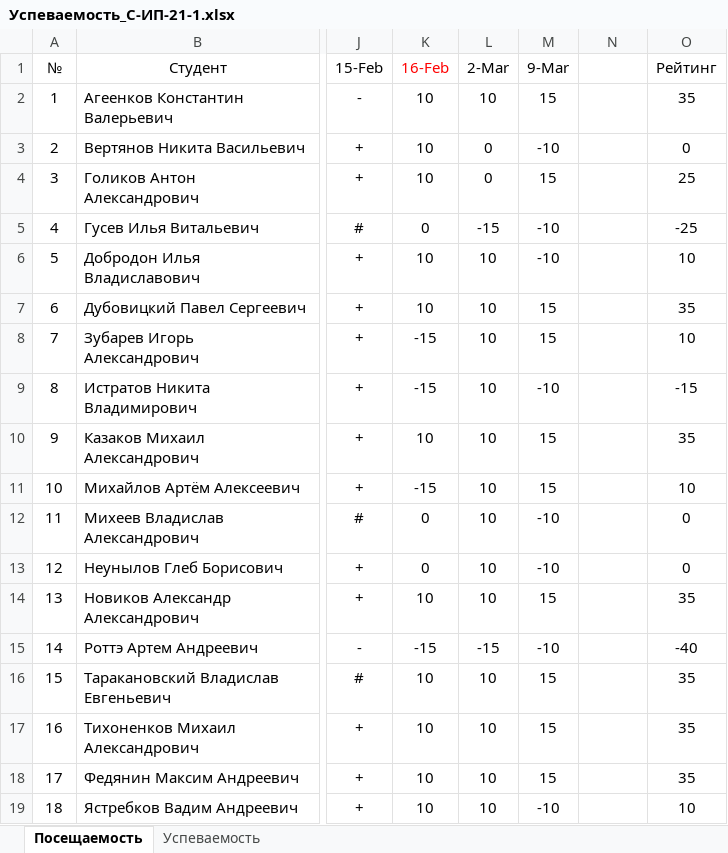
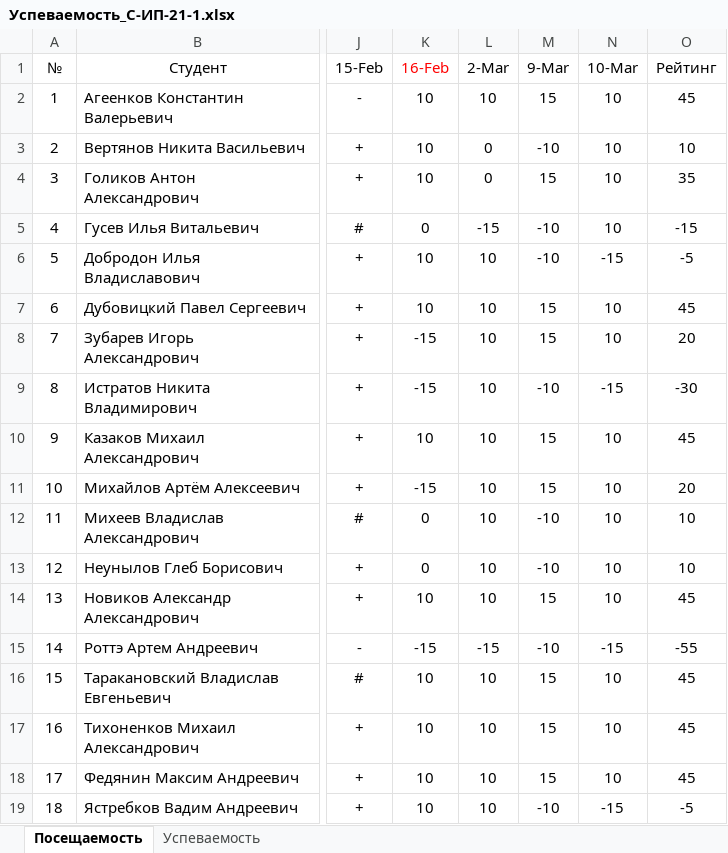
Before and after one commit to TheBandik/db-management-and-automation, an Excel workbook: Успеваемость_С-ИП-21-1.xlsx, sheet Посещаемость, drawn as a sheet; only a part is shown, gaps mark what is left out; values as stored, in another font and other column widths than the file's, no borders; conditional formats not drawn; the diff names each change by its address in the sheet, - before the commit and + after, or states it on an @@ line.

```diff
--- a/Успеваемость_С-ИП-21-1.xlsx (sheet Посещаемость)
+++ b/Успеваемость_С-ИП-21-1.xlsx (sheet Посещаемость)
-N1: (empty)
+N1: 10-Mar
-N2:N5 (10-Mar): (empty)
+N2:N5 (10-Mar): 10
-O2 (Рейтинг): 35
+O2 (Рейтинг): 45
-O3 (Рейтинг): 0
+O3 (Рейтинг): 10
-O4 (Рейтинг): 25
+O4 (Рейтинг): 35
-O5 (Рейтинг): -25
+O5 (Рейтинг): -15
-N6 (10-Mar): (empty)
+N6 (10-Mar): -15
-O6 (Рейтинг): 10
+O6 (Рейтинг): -5
-N7:N8 (10-Mar): (empty)
+N7:N8 (10-Mar): 10
-O7 (Рейтинг): 35
+O7 (Рейтинг): 45
-O8 (Рейтинг): 10
+O8 (Рейтинг): 20
-N9 (10-Mar): (empty)
+N9 (10-Mar): -15
-O9 (Рейтинг): -15
+O9 (Рейтинг): -30
-N10:N14 (10-Mar): (empty)
+N10:N14 (10-Mar): 10
-O10 (Рейтинг): 35
+O10 (Рейтинг): 45
-O11 (Рейтинг): 10
+O11 (Рейтинг): 20
-O12:O13 (Рейтинг): 0
+O12:O13 (Рейтинг): 10
-O14 (Рейтинг): 35
+O14 (Рейтинг): 45
-N15 (10-Mar): (empty)
+N15 (10-Mar): -15
-O15 (Рейтинг): -40
+O15 (Рейтинг): -55
-N16:N18 (10-Mar): (empty)
+N16:N18 (10-Mar): 10
-O16:O18 (Рейтинг): 35
+O16:O18 (Рейтинг): 45
-N19 (10-Mar): (empty)
+N19 (10-Mar): -15
-O19 (Рейтинг): 10
+O19 (Рейтинг): -5
```
Also changed, not shown: sheet Успеваемость, Успеваемость_С-ИП-21-2.xlsx.
